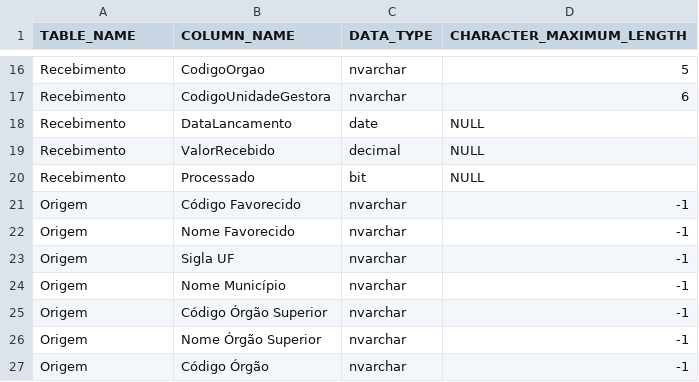
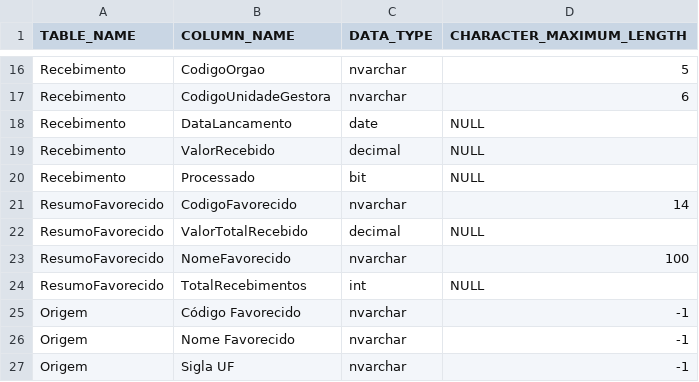
Before and after one commit to ntaraujo/fesa, a CSV file: 3sem/bd/2bim/n2/schema.csv, drawn as a sheet; only a part is shown, gaps mark what is left out; the shorter side is filled out with more unchanged rows.

Commit message:
add ResumoFavorecido to schema.csv

```diff
--- a/3sem/bd/2bim/n2/schema.csv
+++ b/3sem/bd/2bim/n2/schema.csv
@@ -20,2 +20,6 @@ Recebimento,ValorRecebido,decimal,NULL
 Recebimento,Processado,bit,NULL
+ResumoFavorecido,CodigoFavorecido,nvarchar,14
+ResumoFavorecido,ValorTotalRecebido,decimal,NULL
+ResumoFavorecido,NomeFavorecido,nvarchar,100
+ResumoFavorecido,TotalRecebimentos,int,NULL
 Origem,Código Favorecido,nvarchar,-1
```
